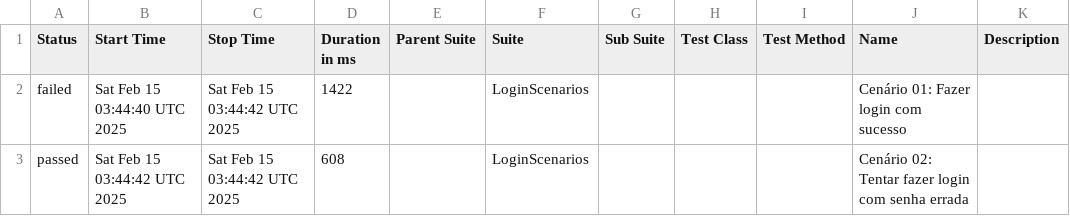
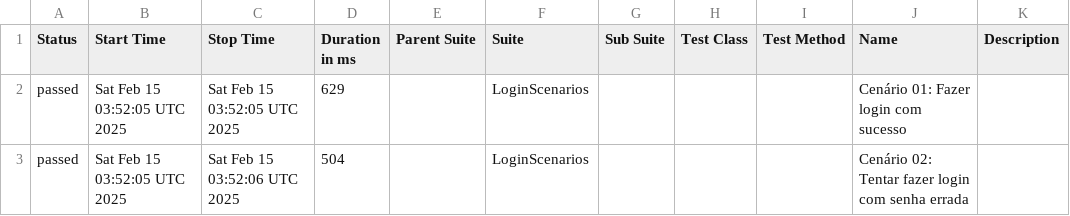
Before and after one commit to Pedrothh/automacao-api-robot-framework, a CSV file: data/suites.csv, drawn as a sheet.

```diff
--- a/data/suites.csv
+++ b/data/suites.csv
@@ -1,3 +1,3 @@
 "Status","Start Time","Stop Time","Duration in ms","Parent Suite","Suite","Sub Suite","Test Class","Test Method","Name","Description"
-"failed","Sat Feb 15 03:44:40 UTC 2025","Sat Feb 15 03:44:42 UTC 2025","1422","","LoginScenarios","","","","Cenário 01: Fazer login com sucesso",""
-"passed","Sat Feb 15 03:44:42 UTC 2025","Sat Feb 15 03:44:42 UTC 2025","608","","LoginScenarios","","","","Cenário 02: Tentar fazer login com senha errada",""
+"passed","Sat Feb 15 03:52:05 UTC 2025","Sat Feb 15 03:52:05 UTC 2025","629","","LoginScenarios","","","","Cenário 01: Fazer login com sucesso",""
+"passed","Sat Feb 15 03:52:05 UTC 2025","Sat Feb 15 03:52:06 UTC 2025","504","","LoginScenarios","","","","Cenário 02: Tentar fazer login com senha errada",""
```
Also changed, not shown: 44 other files.
